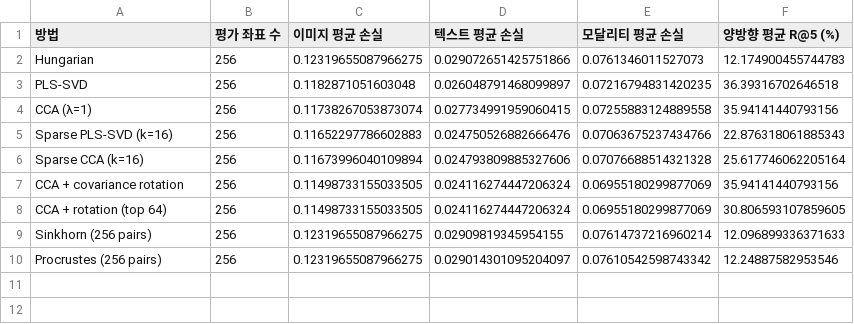
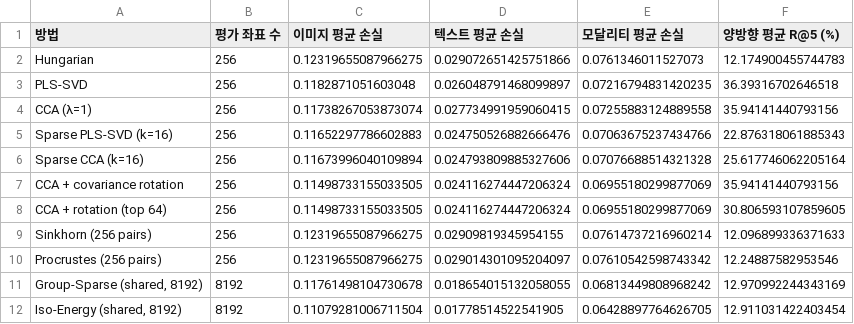
Before and after one commit to JiH00nKw0n/mm-sae, a CSV file: docs/baselines-2026-11-08/baseline.csv, drawn as a sheet; the diff names each change by its address in the sheet, - before the commit and + after, or states it on an @@ line.

```diff
--- a/docs/baselines-2026-11-08/baseline.csv
+++ b/docs/baselines-2026-11-08/baseline.csv
+row 11: Group-Sparse (shared, 8192) | 8192 | 0.11761498104730678 | 0.018654015132058055 | 0.06813449808968242 | 12.970992244343169
+row 12: Iso-Energy (shared, 8192) | 8192 | 0.11079281006711504 | 0.01778514522541905 | 0.06428897764626705 | 12.911031422403454
```
Also changed, not shown: docs/baselines-2026-11-08/concepts.csv, docs/baselines-2026-11-08/figure-points.csv, 6 other files.
